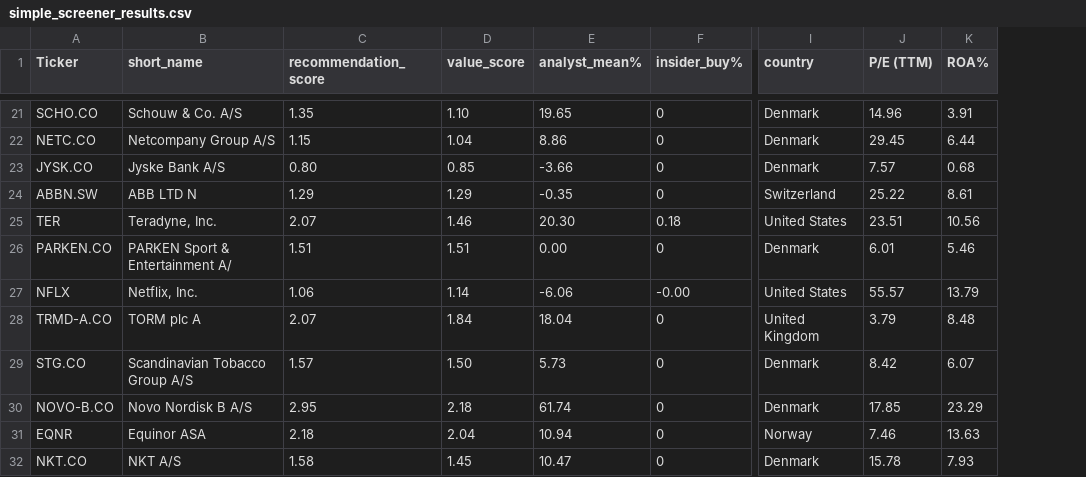
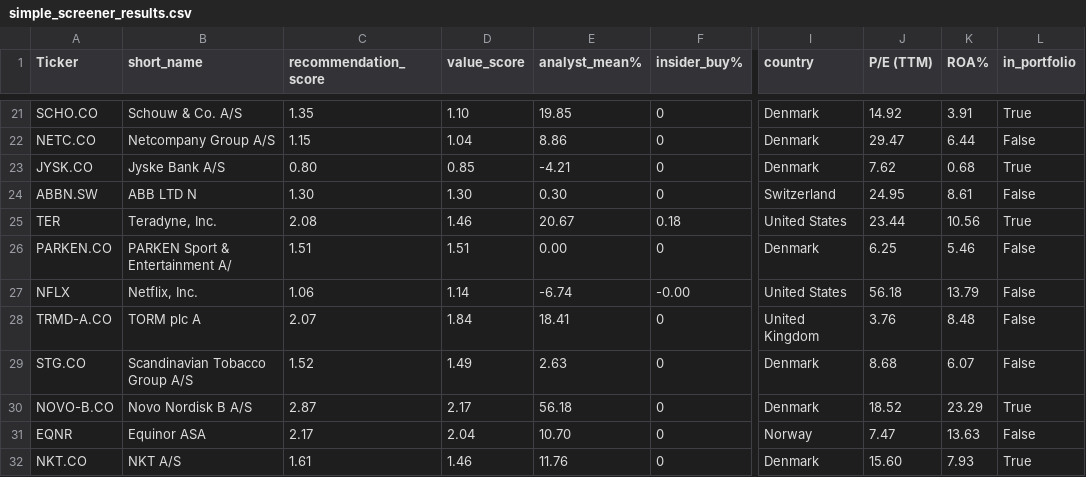
Before and after one commit to P1N60/Uni, a CSV file: VS-Code/side_projects/stock_predictor/data/simple_screener_results.csv, drawn as a sheet; only a part is shown, gaps mark what is left out; the diff covers the shown part only; the diff names each change by its address in the sheet, - before the commit and + after, or states it on an @@ line.

```diff
--- a/VS-Code/side_projects/stock_predictor/data/simple_screener_results.csv
+++ b/VS-Code/side_projects/stock_predictor/data/simple_screener_results.csv
+column L (in_portfolio), rows 21-32: True | False | True | False | True | False | False | False | False | True | False | True
-E21 (analyst_mean%): 19.65
+E21 (analyst_mean%): 19.85
-J21 (P/E (TTM)): 14.96
+J21 (P/E (TTM)): 14.92
-J22 (P/E (TTM)): 29.45
+J22 (P/E (TTM)): 29.47
-E23 (analyst_mean%): -3.66
+E23 (analyst_mean%): -4.21
-J23 (P/E (TTM)): 7.57
+J23 (P/E (TTM)): 7.62
-C24 (recommendation_score): 1.29
+C24 (recommendation_score): 1.30
-D24 (value_score): 1.29
+D24 (value_score): 1.30
-E24 (analyst_mean%): -0.35
+E24 (analyst_mean%): 0.30
-J24 (P/E (TTM)): 25.22
+J24 (P/E (TTM)): 24.95
-C25 (recommendation_score): 2.07
+C25 (recommendation_score): 2.08
-E25 (analyst_mean%): 20.30
+E25 (analyst_mean%): 20.67
-J25 (P/E (TTM)): 23.51
+J25 (P/E (TTM)): 23.44
-J26 (P/E (TTM)): 6.01
+J26 (P/E (TTM)): 6.25
-E27 (analyst_mean%): -6.06
+E27 (analyst_mean%): -6.74
-J27 (P/E (TTM)): 55.57
+J27 (P/E (TTM)): 56.18
-E28 (analyst_mean%): 18.04
+E28 (analyst_mean%): 18.41
-J28 (P/E (TTM)): 3.79
+J28 (P/E (TTM)): 3.76
-C29 (recommendation_score): 1.57
+C29 (recommendation_score): 1.52
-D29 (value_score): 1.50
+D29 (value_score): 1.49
-E29 (analyst_mean%): 5.73
+E29 (analyst_mean%): 2.63
-J29 (P/E (TTM)): 8.42
+J29 (P/E (TTM)): 8.68
-C30 (recommendation_score): 2.95
+C30 (recommendation_score): 2.87
-D30 (value_score): 2.18
+D30 (value_score): 2.17
-E30 (analyst_mean%): 61.74
+E30 (analyst_mean%): 56.18
-J30 (P/E (TTM)): 17.85
+J30 (P/E (TTM)): 18.52
-C31 (recommendation_score): 2.18
+C31 (recommendation_score): 2.17
-E31 (analyst_mean%): 10.94
+E31 (analyst_mean%): 10.70
-J31 (P/E (TTM)): 7.46
+J31 (P/E (TTM)): 7.47
-C32 (recommendation_score): 1.58
+C32 (recommendation_score): 1.61
-D32 (value_score): 1.45
+D32 (value_score): 1.46
-E32 (analyst_mean%): 10.47
+E32 (analyst_mean%): 11.76
-J32 (P/E (TTM)): 15.78
+J32 (P/E (TTM)): 15.60
```
Also changed, not shown: 1 removed row and 110 edited cells elsewhere in this file, 2 other files.
